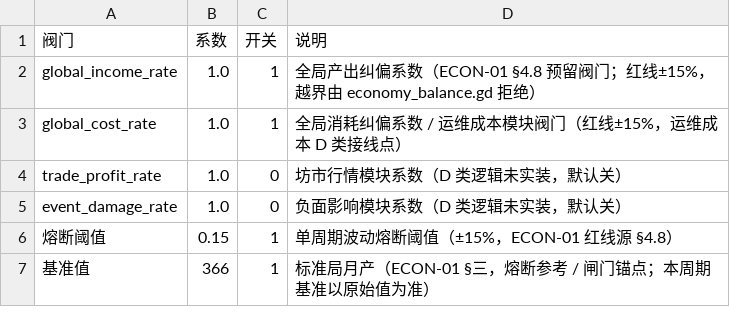
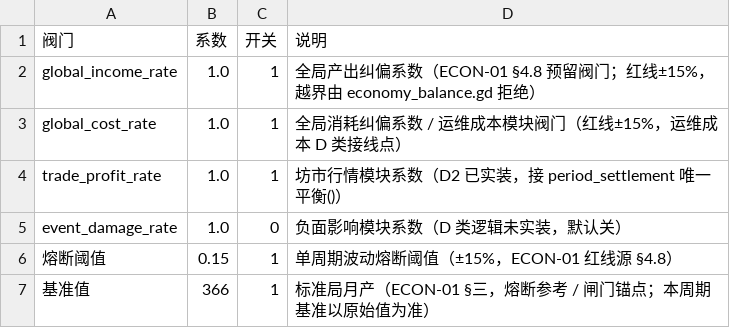
Before and after one commit to ytysean/xiuxain---game, a CSV file: config/经济阀门.csv, drawn as a sheet.

Commit message:
feat(economy): D2 坊市动态行情落地（运行时+配置+闸门）
- config/坊市行情.csv: 新增类别行情表（±10%浮动/类别月度限购/事件联动默认0）
- game_state.gd: 坊市实价叠行情浮动、购买加类别月度限购+30天窗口重置、存档三处接入
- config/经济阀门.csv: trade_profit_rate 开关 0→1（接 period_settlement 唯一 平衡()）
- check_resource_redline.py: pre_f5 第11闸挂 D2 Layer A/C/D 校验（含文件存在性守护）

质量门: pre_f5 25/25 PASS, EXIT 0, 零战斗触碰

```diff
--- a/config/经济阀门.csv
+++ b/config/经济阀门.csv
@@ -3,3 +3,3 @@ global_income_rate,1.0,1,全局产出纠偏系数（ECON-01 §4.8 预留阀门
 global_cost_rate,1.0,1,全局消耗纠偏系数 / 运维成本模块阀门（红线±15%，运维成本 D 类接线点）
-trade_profit_rate,1.0,0,坊市行情模块系数（D 类逻辑未实装，默认关）
+trade_profit_rate,1.0,1,坊市行情模块系数（D2 已实装，接 period_settlement 唯一 平衡()）
 event_damage_rate,1.0,0,负面影响模块系数（D 类逻辑未实装，默认关）
```
Also changed, not shown: 3 other files.
